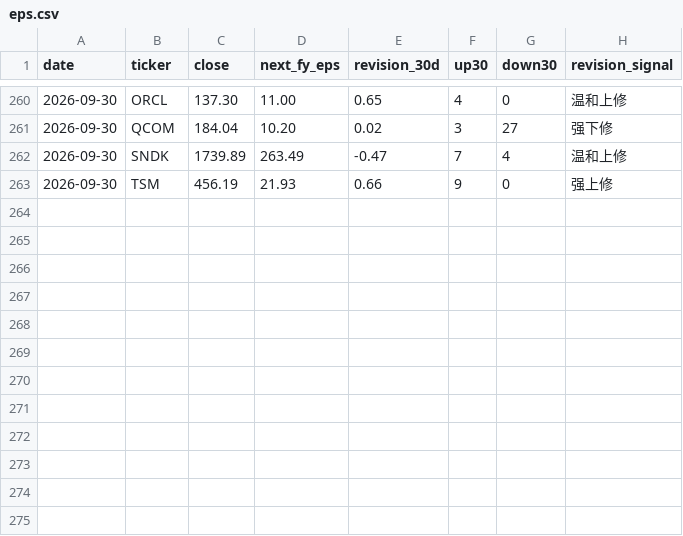
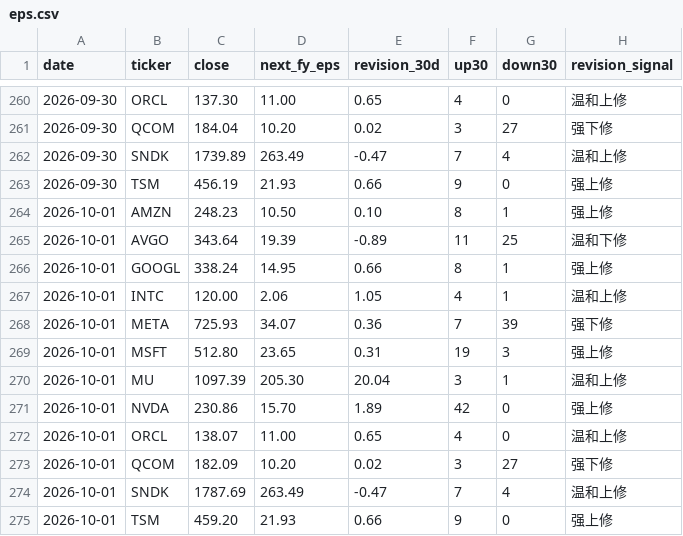
Before and after one commit to cool1990/Invest_Dashboard, a CSV file: data/raw/semis/oldsite/eps.csv, drawn as a sheet; only a part is shown, gaps mark what is left out; the diff names each change by its address in the sheet, - before the commit and + after, or states it on an @@ line.

```diff
--- a/data/raw/semis/oldsite/eps.csv
+++ b/data/raw/semis/oldsite/eps.csv
+row 264: 2026-10-01 | AMZN | 248.23 | 10.50 | 0.10 | 8 | 1 | 强上修
+row 265: 2026-10-01 | AVGO | 343.64 | 19.39 | -0.89 | 11 | 25 | 温和下修
+row 266: 2026-10-01 | GOOGL | 338.24 | 14.95 | 0.66 | 8 | 1 | 强上修
+row 267: 2026-10-01 | INTC | 120.00 | 2.06 | 1.05 | 4 | 1 | 温和上修
+row 268: 2026-10-01 | META | 725.93 | 34.07 | 0.36 | 7 | 39 | 强下修
+row 269: 2026-10-01 | MSFT | 512.80 | 23.65 | 0.31 | 19 | 3 | 强上修
+row 270: 2026-10-01 | MU | 1097.39 | 205.30 | 20.04 | 3 | 1 | 温和上修
+row 271: 2026-10-01 | NVDA | 230.86 | 15.70 | 1.89 | 42 | 0 | 强上修
+row 272: 2026-10-01 | ORCL | 138.07 | 11.00 | 0.65 | 4 | 0 | 温和上修
+row 273: 2026-10-01 | QCOM | 182.09 | 10.20 | 0.02 | 3 | 27 | 强下修
+row 274: 2026-10-01 | SNDK | 1787.69 | 263.49 | -0.47 | 7 | 4 | 温和上修
+row 275: 2026-10-01 | TSM | 459.20 | 21.93 | 0.66 | 9 | 0 | 强上修
```
Also changed, not shown: data/raw/semis/oldsite/gpu.csv, data/raw/semis/oldsite/korea.csv, 5 other files.
